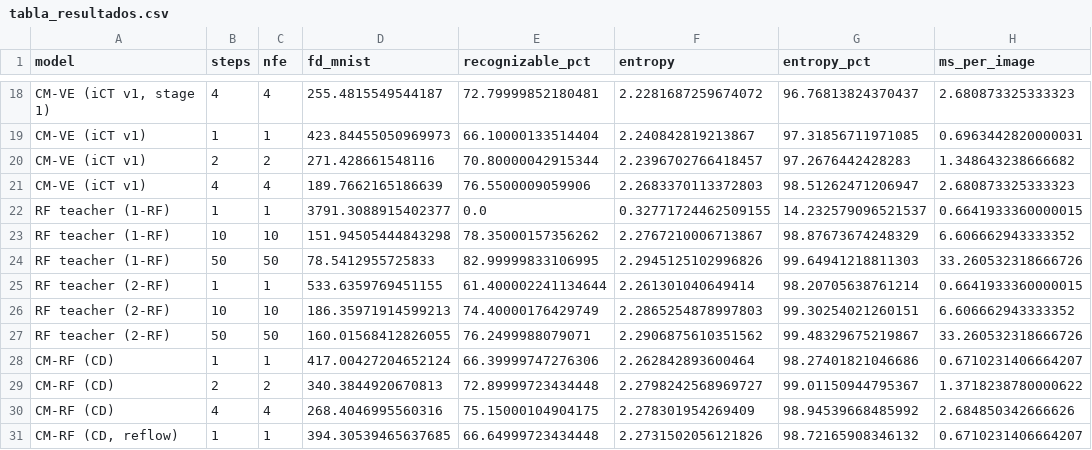
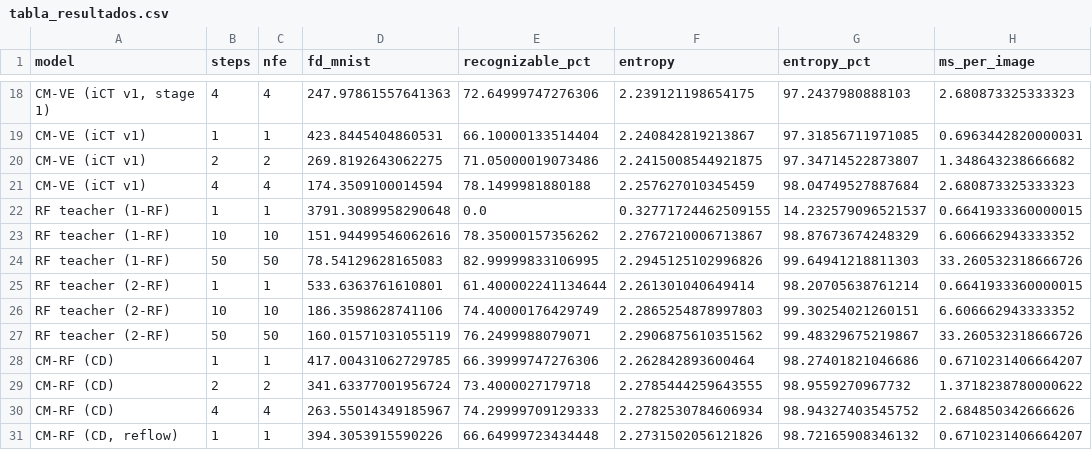
Before and after one commit to ibon44/Consistency_model_genai, a CSV file: results/tabla_resultados.csv, drawn as a sheet; only a part is shown, gaps mark what is left out; the diff covers the shown part only; the diff names each change by its address in the sheet, - before the commit and + after, or states it on an @@ line.

```diff
--- a/results/tabla_resultados.csv
+++ b/results/tabla_resultados.csv
-D18 (fd_mnist): 255.4815549544187
+D18 (fd_mnist): 247.97861557641363
-E18 (recognizable_pct): 72.79999852180481
+E18 (recognizable_pct): 72.64999747276306
-F18 (entropy): 2.2281687259674072
+F18 (entropy): 2.239121198654175
-G18 (entropy_pct): 96.76813824370437
+G18 (entropy_pct): 97.2437980888103
-D19 (fd_mnist): 423.84455050969973
+D19 (fd_mnist): 423.8445404860531
-D20 (fd_mnist): 271.428661548116
+D20 (fd_mnist): 269.8192643062275
-E20 (recognizable_pct): 70.80000042915344
+E20 (recognizable_pct): 71.05000019073486
-F20 (entropy): 2.2396702766418457
+F20 (entropy): 2.2415008544921875
-G20 (entropy_pct): 97.2676442428283
+G20 (entropy_pct): 97.34714522873807
-D21 (fd_mnist): 189.7662165186639
+D21 (fd_mnist): 174.3509100014594
-E21 (recognizable_pct): 76.5500009059906
+E21 (recognizable_pct): 78.1499981880188
-F21 (entropy): 2.2683370113372803
+F21 (entropy): 2.257627010345459
-G21 (entropy_pct): 98.51262471206947
+G21 (entropy_pct): 98.04749527887684
-D22 (fd_mnist): 3791.3088915402377
+D22 (fd_mnist): 3791.3089958290648
-D23 (fd_mnist): 151.94505444843298
+D23 (fd_mnist): 151.94499546062616
-D24 (fd_mnist): 78.5412955725833
+D24 (fd_mnist): 78.54129628165083
-D25 (fd_mnist): 533.6359769451155
+D25 (fd_mnist): 533.6363761610801
-D26 (fd_mnist): 186.35971914599213
+D26 (fd_mnist): 186.3598628741106
-D27 (fd_mnist): 160.01568412826055
+D27 (fd_mnist): 160.01571031055119
-D28 (fd_mnist): 417.00427204652124
+D28 (fd_mnist): 417.00431062729785
-D29 (fd_mnist): 340.3844920670813
+D29 (fd_mnist): 341.63377001956724
-E29 (recognizable_pct): 72.89999723434448
+E29 (recognizable_pct): 73.4000027179718
-F29 (entropy): 2.2798242568969727
+F29 (entropy): 2.2785444259643555
-G29 (entropy_pct): 99.01150944795367
+G29 (entropy_pct): 98.9559270967732
-D30 (fd_mnist): 268.4046995560316
+D30 (fd_mnist): 263.55014349185967
-E30 (recognizable_pct): 75.15000104904175
+E30 (recognizable_pct): 74.29999709129333
-F30 (entropy): 2.278301954269409
+F30 (entropy): 2.2782530784606934
-G30 (entropy_pct): 98.94539668485992
+G30 (entropy_pct): 98.94327403545752
-D31 (fd_mnist): 394.30539465637685
+D31 (fd_mnist): 394.3053915590226
```
Also changed, not shown: 5 added rows, 2 removed rows and 56 edited cells elsewhere in this file, results/variabilidad_ruido.csv, 19 other files.
